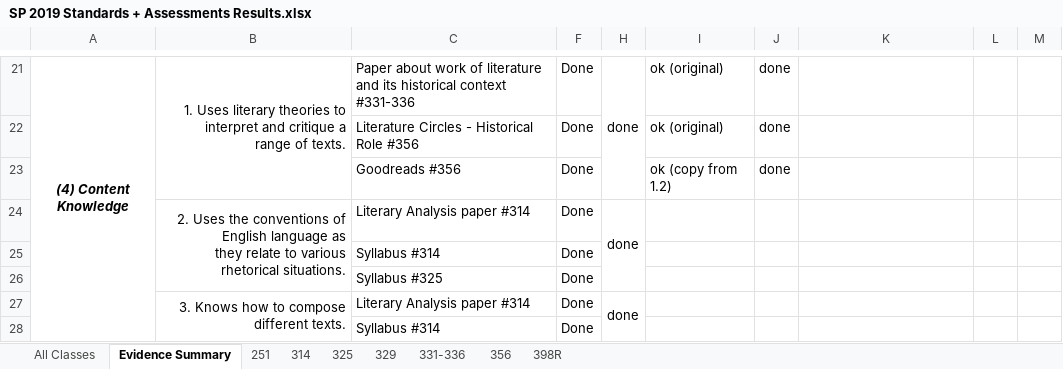
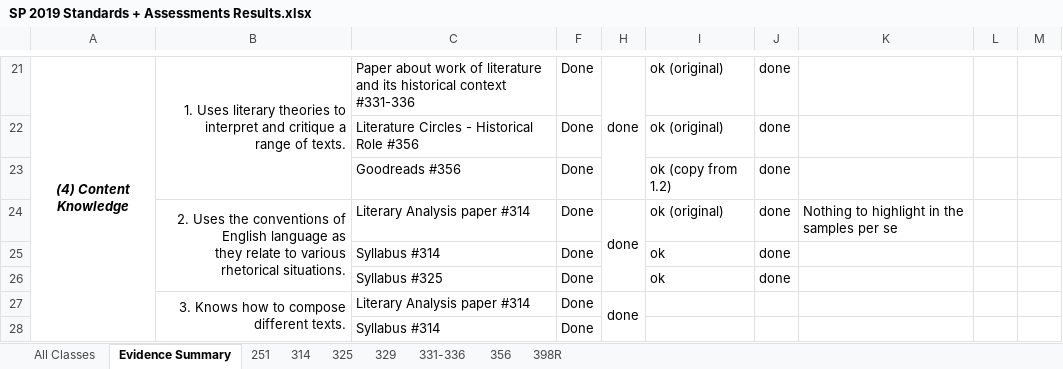
Before and after one commit to byui-english-ed/byui-english-ed.github.io, an Excel workbook: SP 2019 Standards + Assessments Results.xlsx, sheet Evidence Summary, drawn as a sheet; only a part is shown, gaps mark what is left out; values as stored, in another font and other column widths than the file's, no borders; conditional formats not drawn; the diff names each change by its address in the sheet, - before the commit and + after, or states it on an @@ line.

```diff
--- a/SP 2019 Standards + Assessments Results.xlsx (sheet Evidence Summary)
+++ b/SP 2019 Standards + Assessments Results.xlsx (sheet Evidence Summary)
-I24: (empty)
+I24: ok (original)
-J24:J26: (empty)
+J24:J26: done
-K24: (empty)
+K24: Nothing to highlight in the samples per se
-I25:I26: (empty)
+I25:I26: ok
```
Also changed, not shown: 2 other files.
